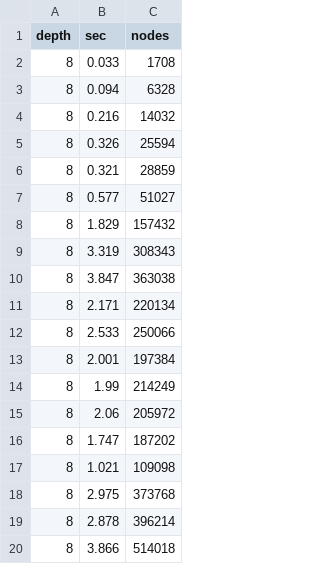
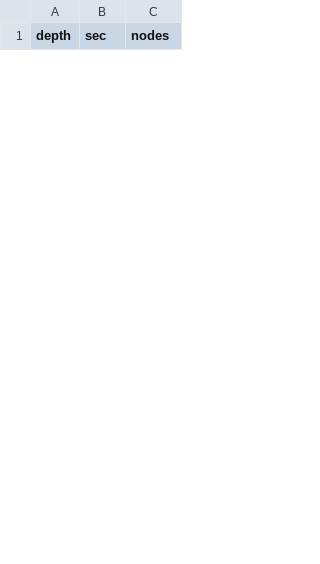
Before and after one commit to SamSweere/Andantino, a CSV file: Performance/testing_black.csv, drawn as a sheet; only a part is shown; the diff covers the shown part only.

```diff
--- a/Performance/testing_black.csv
+++ b/Performance/testing_black.csv
@@ -1,20 +1 @@
 depth,sec,nodes
-8,0.033,1708
-8,0.094,6328
-8,0.216,14032
-8,0.326,25594
-8,0.321,28859
-8,0.577,51027
-8,1.829,157432
-8,3.319,308343
-8,3.847,363038
-8,2.171,220134
-8,2.533,250066
-8,2.001,197384
-8,1.99,214249
-8,2.06,205972
-8,1.747,187202
-8,1.021,109098
-8,2.975,373768
-8,2.878,396214
-8,3.866,514018
```
Also changed, not shown: 12 added rows and 15 removed rows elsewhere in this file, 13 other files.
